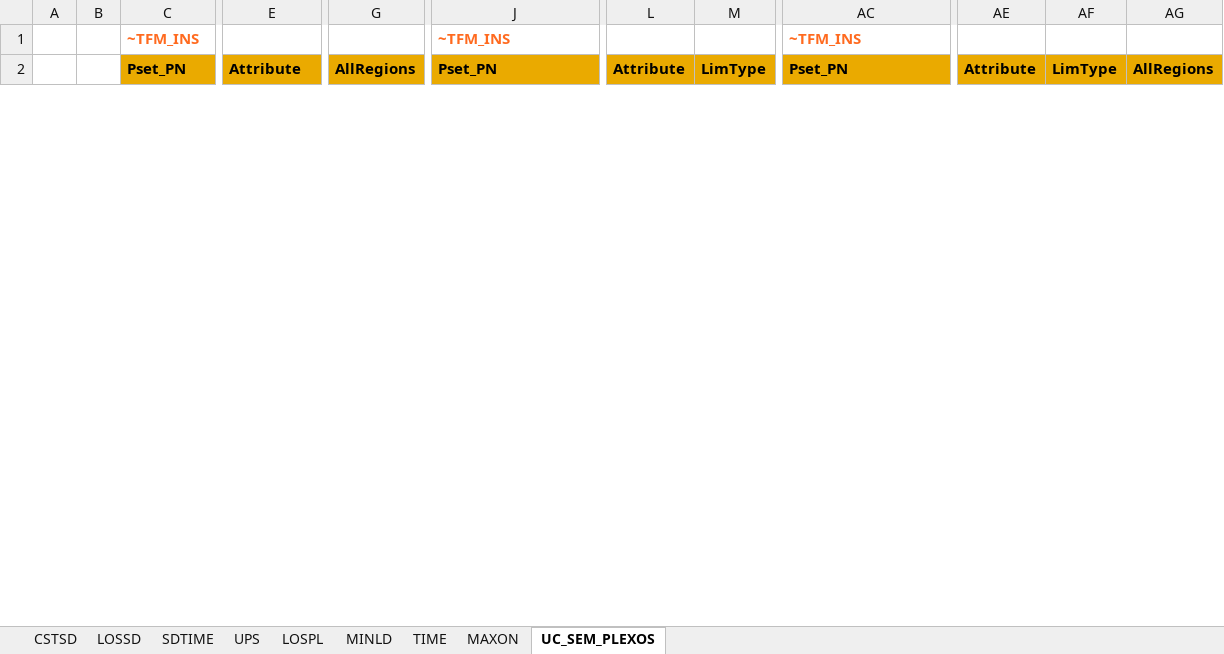
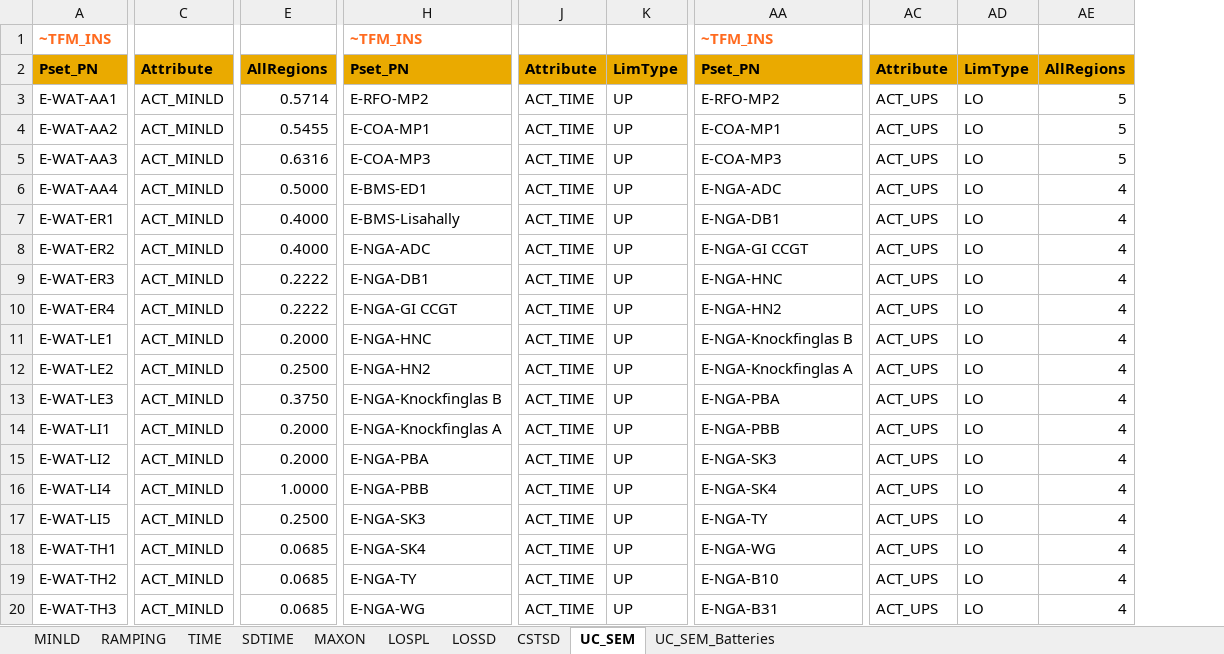
Before and after one commit to esma-ie/OTAI, an Excel workbook: SuppXLS/Scen_3.0_ELC_UnitCommitment.xlsx, sheet UC_SEM, drawn as a sheet; only a part is shown, gaps mark what is left out; values as stored, in another font and other column widths than the file's, no borders; removed rows and columns are numbered as before the commit, all else as after; rows hold the shown columns only; the diff covers the shown part only; the diff names each change by its address in the sheet, - before the commit and + after, or states it on an @@ line.

```diff
--- a/SuppXLS/Scen_3.0_ELC_UnitCommitment.xlsx (sheet UC_SEM)
+++ b/SuppXLS/Scen_3.0_ELC_UnitCommitment.xlsx (sheet UC_SEM)
-sheet tab: UPS
+sheet tab: RAMPING
-sheet tab: UC_SEM_PLEXOS
+sheet tab: UC_SEM
+sheet tab: UC_SEM_Batteries
@@ sheet tab order changed: MINLD | RAMPING | TIME | SDTIME | MAXON | LOSPL | LOSSD | CSTSD | UC_SEM | UC_SEM_Batteries @@
-column A, empty
-column B, empty
-column G, row 2: AllRegions
+column E, row 2: AllRegions
-column AG, row 2: AllRegions
+column AE, row 2: AllRegions
+row 3: E-WAT-AA1 | ACT_MINLD | 0.5714 | E-RFO-MP2 | ACT_TIME | UP | E-RFO-MP2 | ACT_UPS | LO | 5
+row 4: E-WAT-AA2 | ACT_MINLD | 0.5455 | E-COA-MP1 | ACT_TIME | UP | E-COA-MP1 | ACT_UPS | LO | 5
+row 5: E-WAT-AA3 | ACT_MINLD | 0.6316 | E-COA-MP3 | ACT_TIME | UP | E-COA-MP3 | ACT_UPS | LO | 5
+row 6: E-WAT-AA4 | ACT_MINLD | 0.5000 | E-BMS-ED1 | ACT_TIME | UP | E-NGA-ADC | ACT_UPS | LO | 4
+row 7: E-WAT-ER1 | ACT_MINLD | 0.4000 | E-BMS-Lisahally | ACT_TIME | UP | E-NGA-DB1 | ACT_UPS | LO | 4
+row 8: E-WAT-ER2 | ACT_MINLD | 0.4000 | E-NGA-ADC | ACT_TIME | UP | E-NGA-GI CCGT | ACT_UPS | LO | 4
+row 9: E-WAT-ER3 | ACT_MINLD | 0.2222 | E-NGA-DB1 | ACT_TIME | UP | E-NGA-HNC | ACT_UPS | LO | 4
+row 10: E-WAT-ER4 | ACT_MINLD | 0.2222 | E-NGA-GI CCGT | ACT_TIME | UP | E-NGA-HN2 | ACT_UPS | LO | 4
+row 11: E-WAT-LE1 | ACT_MINLD | 0.2000 | E-NGA-HNC | ACT_TIME | UP | E-NGA-Knockfinglas B | ACT_UPS | LO | 4
+row 12: E-WAT-LE2 | ACT_MINLD | 0.2500 | E-NGA-HN2 | ACT_TIME | UP | E-NGA-Knockfinglas A | ACT_UPS | LO | 4
+row 13: E-WAT-LE3 | ACT_MINLD | 0.3750 | E-NGA-Knockfinglas B | ACT_TIME | UP | E-NGA-PBA | ACT_UPS | LO | 4
+row 14: E-WAT-LI1 | ACT_MINLD | 0.2000 | E-NGA-Knockfinglas A | ACT_TIME | UP | E-NGA-PBB | ACT_UPS | LO | 4
+row 15: E-WAT-LI2 | ACT_MINLD | 0.2000 | E-NGA-PBA | ACT_TIME | UP | E-NGA-SK3 | ACT_UPS | LO | 4
+row 16: E-WAT-LI4 | ACT_MINLD | 1.0000 | E-NGA-PBB | ACT_TIME | UP | E-NGA-SK4 | ACT_UPS | LO | 4
+row 17: E-WAT-LI5 | ACT_MINLD | 0.2500 | E-NGA-SK3 | ACT_TIME | UP | E-NGA-TY | ACT_UPS | LO | 4
+row 18: E-WAT-TH1 | ACT_MINLD | 0.0685 | E-NGA-SK4 | ACT_TIME | UP | E-NGA-WG | ACT_UPS | LO | 4
+row 19: E-WAT-TH2 | ACT_MINLD | 0.0685 | E-NGA-TY | ACT_TIME | UP | E-NGA-B10 | ACT_UPS | LO | 4
+row 20: E-WAT-TH3 | ACT_MINLD | 0.0685 | E-NGA-WG | ACT_TIME | UP | E-NGA-B31 | ACT_UPS | LO | 4
```
Also changed, not shown: 60 added rows, 26 removed rows and 186 edited cells elsewhere in this sheet, sheet RAMPING, sheet CSTSD, sheet LOSSD, sheet LOSPL, sheet MAXON, sheet MINLD, 1 more sheet.
